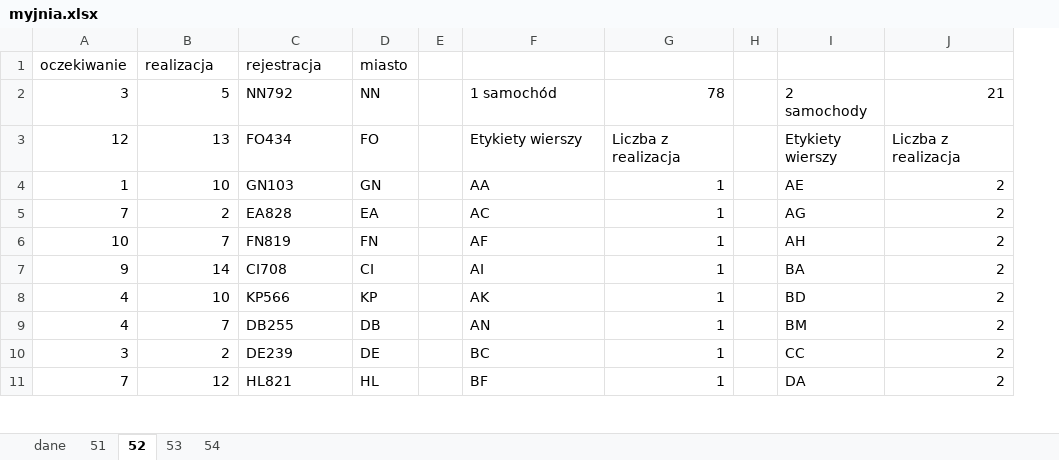
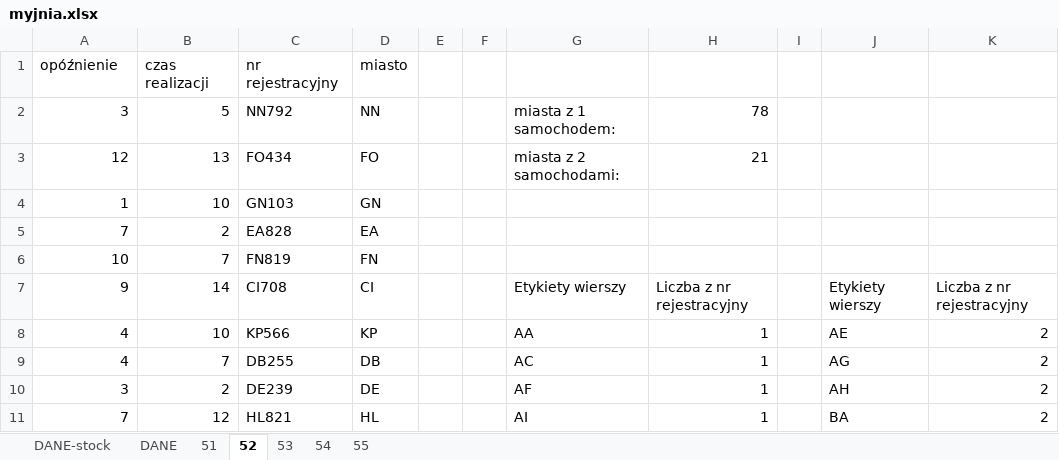
Before and after one commit to pacjo/matura, an Excel workbook: informatyka/202007/cz2/5/myjnia.xlsx, sheet 52, drawn as a sheet; only a part is shown; values as stored, in another font and other column widths than the file's, no borders; table styles not drawn; addresses are those after the commit; the diff covers the shown part only; the diff names each change by its address in the sheet, - before the commit and + after, or states it on an @@ line.

```diff
--- a/informatyka/202007/cz2/5/myjnia.xlsx (sheet 52)
+++ b/informatyka/202007/cz2/5/myjnia.xlsx (sheet 52)
-sheet tab: dane
+sheet tab: DANE-stock
+sheet tab: DANE
+sheet tab: 55
+column F, empty
-A1: oczekiwanie
+A1: opóźnienie
-B1: realizacja
+B1: czas realizacji
-C1: rejestracja
+C1: nr rejestracyjny
-G2: 1 samochód
+G2: miasta z 1 samochodem:
-J2: 2 samochody
+J2: (empty)
-K2: 21
+K2: (empty)
-G3: Etykiety wierszy
+G3: miasta z 2 samochodami:
-H3: Liczba z realizacja
+H3: 21
-J3: Etykiety wierszy
+J3: (empty)
-K3: Liczba z realizacja
+K3: (empty)
-G4: AA
+G4: (empty)
-H4:H6: 1
+H4:H6: (empty)
-J4: AE
+J4: (empty)
-K4:K6: 2
+K4:K6: (empty)
-G5: AC
+G5: (empty)
-J5: AG
+J5: (empty)
-G6: AF
+G6: (empty)
-J6: AH
+J6: (empty)
-G7: AI
+G7: Etykiety wierszy
-H7: 1
+H7: Liczba z nr rejestracyjny
-J7: BA
+J7: Etykiety wierszy
-K7: 2
+K7: Liczba z nr rejestracyjny
-G8: AK
+G8: AA
-J8: BD
+J8: AE
-G9: AN
+G9: AC
-J9: BM
+J9: AG
-G10: BC
+G10: AF
-J10: CC
+J10: AH
-G11: BF
+G11: AI
-J11: DA
+J11: BA
```
Also changed, not shown: 103 edited cells elsewhere in this sheet, sheet 54, sheet 53, sheet 51, formulas that keep their value, charts or pictures, 6 other files.
